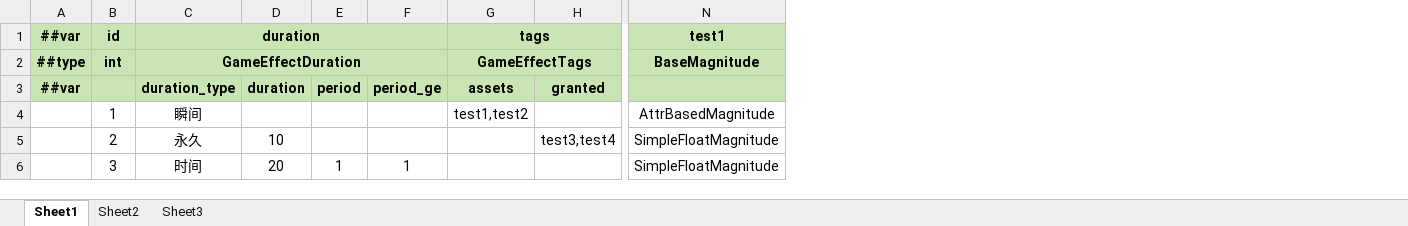
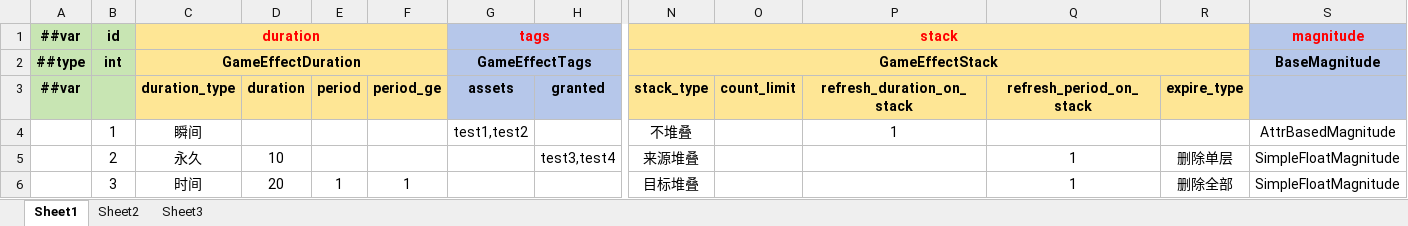
Before and after one commit to Gasskin/U-GAS, an Excel workbook: LuBan/Design/Datas/技能/GameEffect.xlsx, sheet Sheet1, drawn as a sheet; only a part is shown, gaps mark what is left out; values as stored, in another font and other column widths than the file's, no borders; addresses are those after the commit; the diff covers the shown part only; the diff names each change by its address in the sheet, - before the commit and + after, or states it on an @@ line.

```diff
--- a/LuBan/Design/Datas/技能/GameEffect.xlsx (sheet Sheet1)
+++ b/LuBan/Design/Datas/技能/GameEffect.xlsx (sheet Sheet1)
+column N (stack_type), rows 1-2: stack | GameEffectStack; rows 4-6: 不堆叠 | 来源堆叠 | 目标堆叠
+column O (count_limit), empty
+column P (refresh_duration_on_stack), row 4: 1
+column Q (refresh_period_on_stack), rows 5-6: 1 | 1
+column R (expire_type), rows 5-6: 删除单层 | 删除全部
-C1:F3 fill: #C8E5B3
+C1:F3 fill: #FEE695
-C1 text colour: black
+C1 text colour: #FF0000
-G1:H3 fill: #C8E5B3
+G1:H3 fill: #B6C7EA
-G1 text colour: black
+G1 text colour: #FF0000
-S1: test1
+S1: magnitude
-S1:S3 fill: #C8E5B3
+S1:S3 fill: #B6C7EA
-S1 text colour: black
+S1 text colour: #FF0000
```
Also changed, not shown: cell formats elsewhere in this sheet, LuBan/Design/Datas/技能/__enums__.xlsx, 8 other files.
